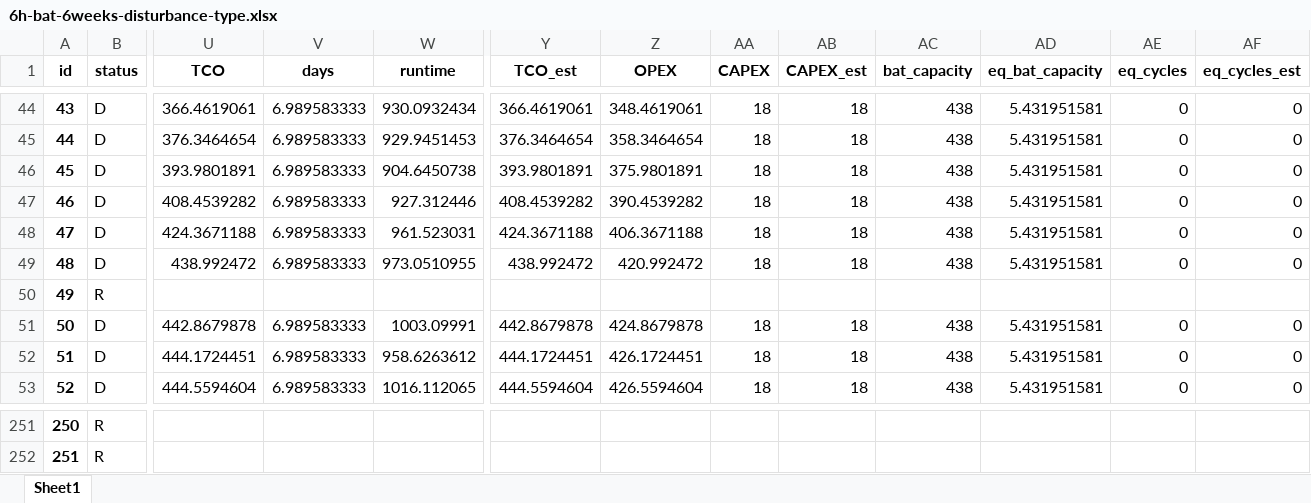
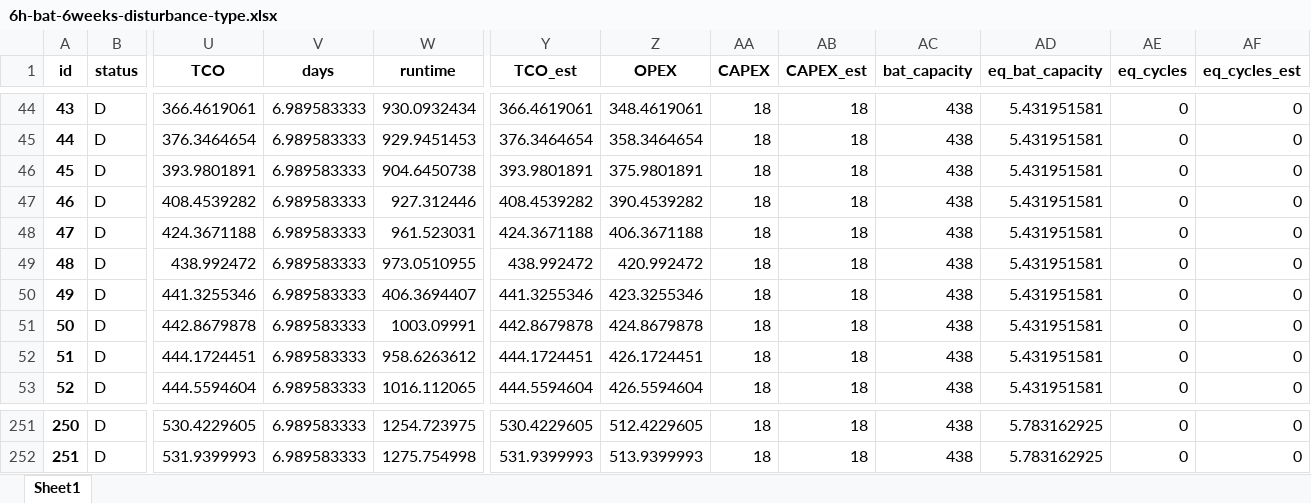
Before and after one commit to AarenLee07/Microgrid-Optimizer, an Excel workbook: output/experiments/thesis_topic2/6h-bat-6weeks-disturbance-type.xlsx, sheet Sheet1, drawn as a sheet; only a part is shown, gaps mark what is left out; values as stored, in another font and other column widths than the file's, no borders; the diff covers the shown part only; the diff names each change by its address in the sheet, - before the commit and + after, or states it on an @@ line.

```diff
--- a/output/experiments/thesis_topic2/6h-bat-6weeks-disturbance-type.xlsx (sheet Sheet1)
+++ b/output/experiments/thesis_topic2/6h-bat-6weeks-disturbance-type.xlsx (sheet Sheet1)
-B50 (status): R
+B50 (status): D
-U50 (TCO): (empty)
+U50 (TCO): 441.3255346
-V50 (days): (empty)
+V50 (days): 6.989583333
-W50 (runtime): (empty)
+W50 (runtime): 406.3694407
-Y50 (TCO_est): (empty)
+Y50 (TCO_est): 441.3255346
-Z50 (OPEX): (empty)
+Z50 (OPEX): 423.3255346
-AA50 (CAPEX): (empty)
+AA50 (CAPEX): 18
-AB50 (CAPEX_est): (empty)
+AB50 (CAPEX_est): 18
-AC50 (bat_capacity): (empty)
+AC50 (bat_capacity): 438
-AD50 (eq_bat_capacity): (empty)
+AD50 (eq_bat_capacity): 5.431951581
-AE50 (eq_cycles): (empty)
+AE50 (eq_cycles): 0
-AF50 (eq_cycles_est): (empty)
+AF50 (eq_cycles_est): 0
-B251:B252 (status): R
+B251:B252 (status): D
-U251 (TCO): (empty)
+U251 (TCO): 530.4229605
-V251:V252 (days): (empty)
+V251:V252 (days): 6.989583333
-W251 (runtime): (empty)
+W251 (runtime): 1254.723975
-Y251 (TCO_est): (empty)
+Y251 (TCO_est): 530.4229605
-Z251 (OPEX): (empty)
+Z251 (OPEX): 512.4229605
-AA251:AA252 (CAPEX): (empty)
+AA251:AA252 (CAPEX): 18
-AB251:AB252 (CAPEX_est): (empty)
+AB251:AB252 (CAPEX_est): 18
-AC251:AC252 (bat_capacity): (empty)
+AC251:AC252 (bat_capacity): 438
-AD251:AD252 (eq_bat_capacity): (empty)
+AD251:AD252 (eq_bat_capacity): 5.783162925
-AE251:AE252 (eq_cycles): (empty)
+AE251:AE252 (eq_cycles): 0
-AF251:AF252 (eq_cycles_est): (empty)
+AF251:AF252 (eq_cycles_est): 0
-U252 (TCO): (empty)
+U252 (TCO): 531.9399993
-W252 (runtime): (empty)
+W252 (runtime): 1275.754998
-Y252 (TCO_est): (empty)
+Y252 (TCO_est): 531.9399993
-Z252 (OPEX): (empty)
+Z252 (OPEX): 513.9399993
```
Also changed, not shown: 1142 edited cells elsewhere in this sheet, output/experiments/thesis_topic2/6h-bat-6months-disturbance-type.xlsx, 19 other files.
